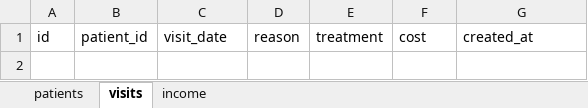
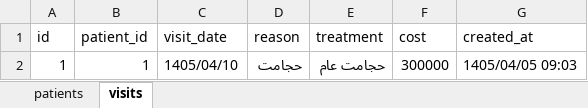
Before and after one commit to mosahebtalab-prog/excel-webapp, an Excel workbook: data.xlsx, sheet visits, drawn as a sheet; values as stored, in another font and other column widths than the file's, no borders; the diff names each change by its address in the sheet, - before the commit and + after, or states it on an @@ line.

```diff
--- a/data.xlsx (sheet visits)
+++ b/data.xlsx (sheet visits)
-sheet tab: income
+row 2: 1 | 1 | 1405/04/10 | حجامت | حجامت عام | 300000 | 1405/04/05 09:03
```
Also changed, not shown: sheet patients, 13 other files.
